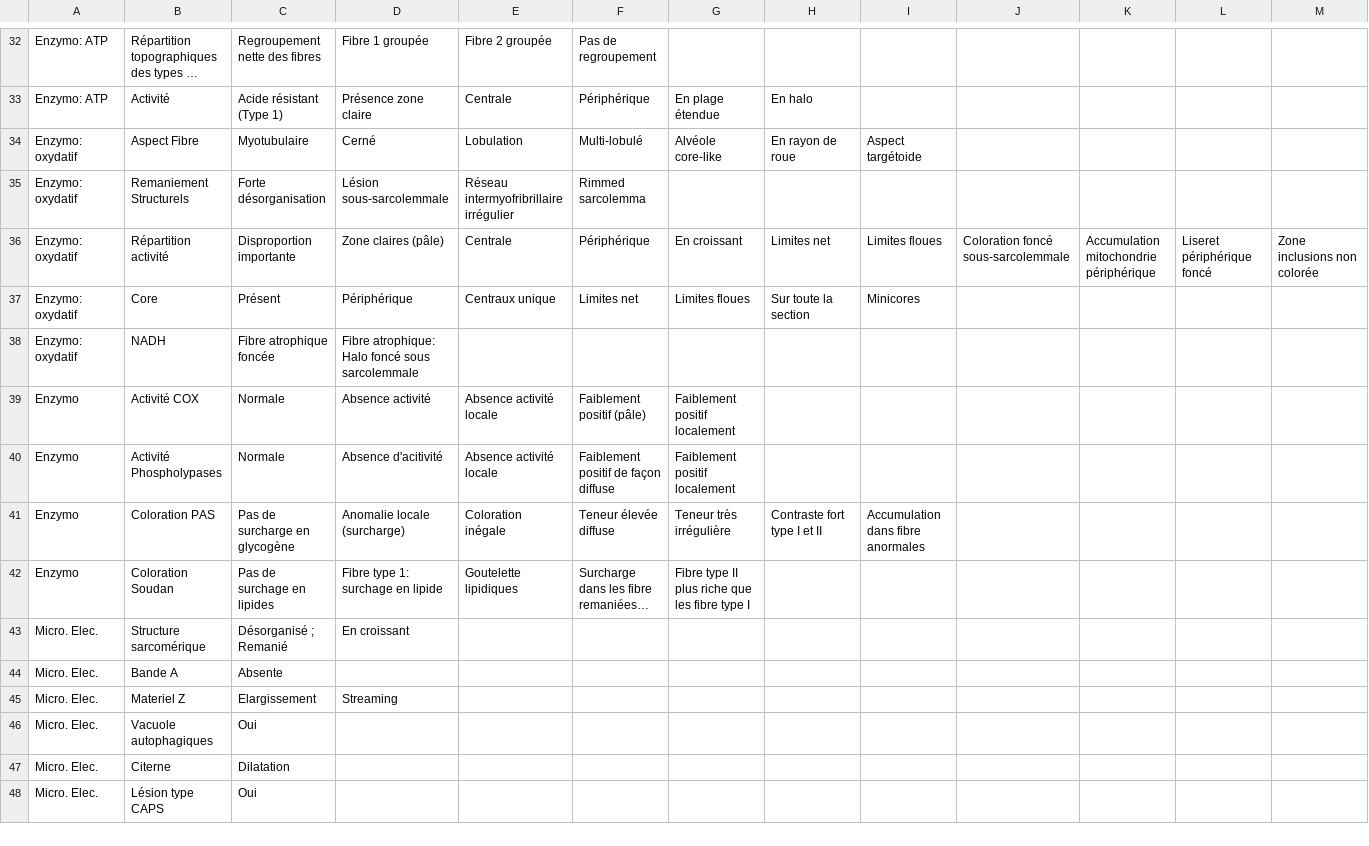
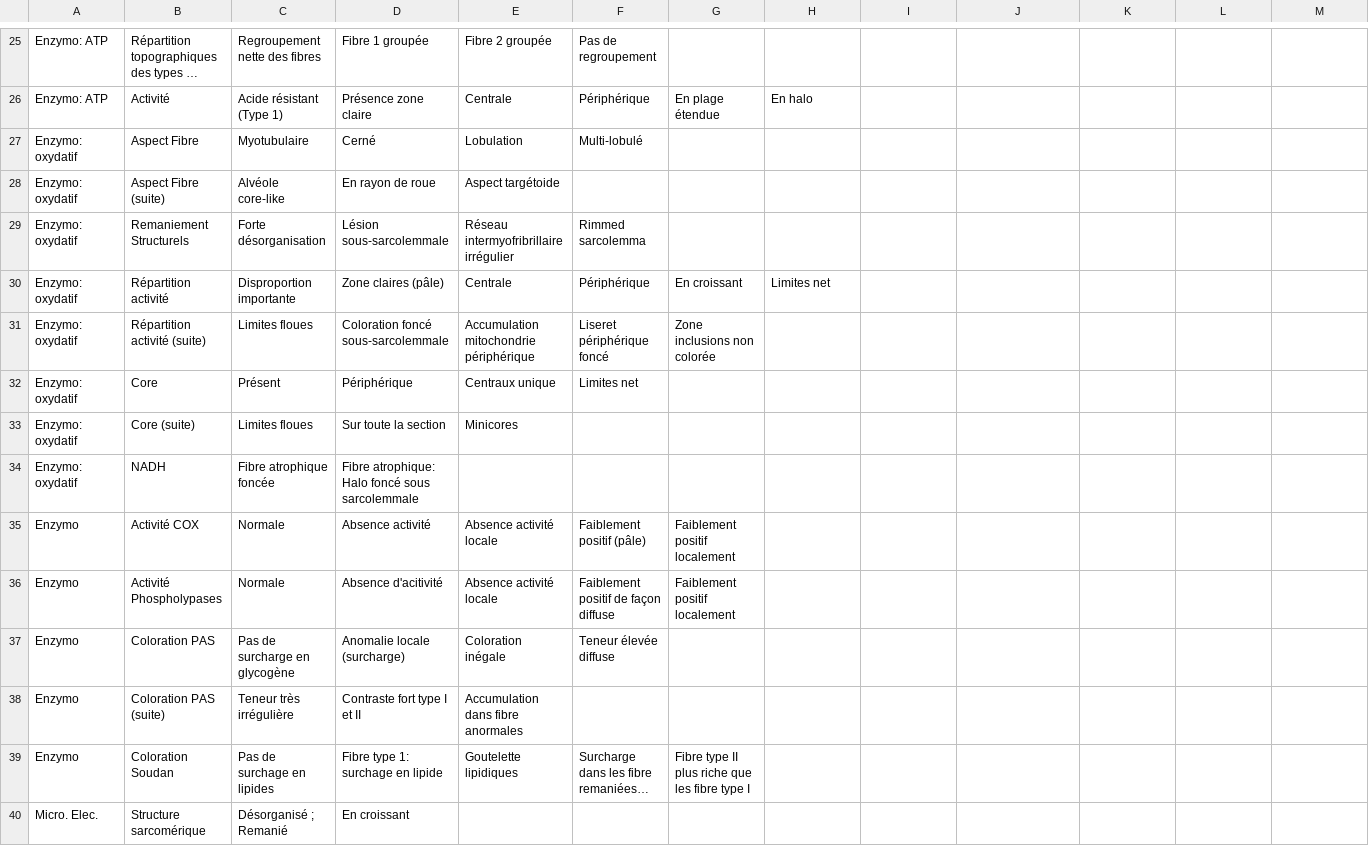
Before and after one commit to lambda-science/IMPatienT, a TSV file: config/report_form_config.tsv, drawn as a sheet; only a part is shown, gaps mark what is left out; the shorter side is filled out with more unchanged rows; long unchanged cells end in …; addresses are those after the commit; the diff covers the shown part only; the diff names each change by its address in the sheet, - before the commit and + after, or states it on an @@ line.

```diff
--- a/config/report_form_config.tsv
+++ b/config/report_form_config.tsv
-G27: Alvéole core-like
+G27: (empty)
-H27: En rayon de roue
+H27: (empty)
-I27: Aspect targétoide
+I27: (empty)
+row 28: Enzymo: oxydatif | Aspect Fibre (suite) | Alvéole core-like | En rayon de roue | Aspect targétoide
-I30: Limites floues
+I30: (empty)
-J30: Coloration foncé sous-sarcolemmale
+J30: (empty)
-K30: Accumulation mitochondrie périphérique
+K30: (empty)
-L30: Liseret périphérique foncé
+L30: (empty)
-M30: Zone inclusions non colorée
+M30: (empty)
+row 31: Enzymo: oxydatif | Répartition activité (suite) | Limites floues | Coloration foncé sous-sarcolemmale | Accumulation mitochondrie périphérique | Liseret périphérique foncé | Zone inclusions non colorée
-G32: Limites floues
+G32: (empty)
-H32: Sur toute la section
+H32: (empty)
-I32: Minicores
+I32: (empty)
+row 33: Enzymo: oxydatif | Core (suite) | Limites floues | Sur toute la section | Minicores
-G37: Teneur très irrégulière
+G37: (empty)
-H37: Contraste fort type I et II
+H37: (empty)
-I37: Accumulation dans fibre anormales
+I37: (empty)
+row 38: Enzymo | Coloration PAS (suite) | Teneur très irrégulière | Contraste fort type I et II | Accumulation dans fibre anormales
```
Also changed, not shown: 2 added rows, 11 removed rows and 9 edited cells elsewhere in this file, 9 other files.
